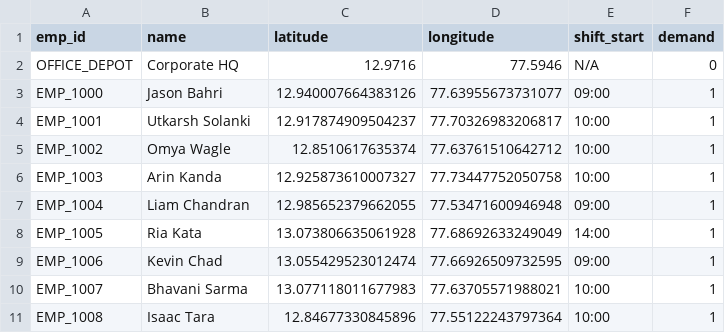
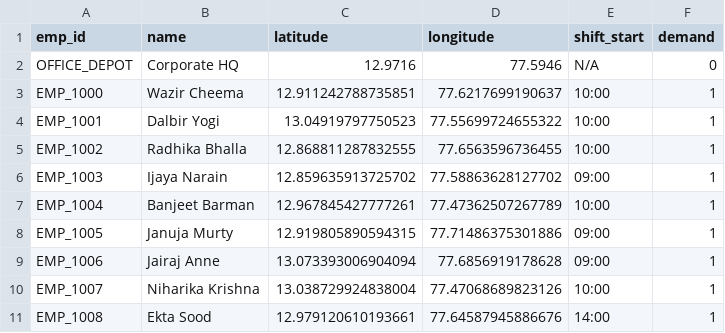
Before and after one commit to US30/CommutifyAI-NeuralRouteOptimizer, a CSV file: data/raw/employees.csv, drawn as a sheet; only a part is shown; the diff covers the shown part only.

```diff
--- a/data/raw/employees.csv
+++ b/data/raw/employees.csv
@@ -2,10 +2,10 @@ emp_id,name,latitude,longitude,shift_start,demand
 OFFICE_DEPOT,Corporate HQ,12.9716,77.5946,N/A,0
-EMP_1000,Jason Bahri,12.940007664383126,77.63955673731077,09:00,1
-EMP_1001,Utkarsh Solanki,12.917874909504237,77.70326983206817,10:00,1
-EMP_1002,Omya Wagle,12.8510617635374,77.63761510642712,10:00,1
-EMP_1003,Arin Kanda,12.925873610007327,77.73447752050758,10:00,1
-EMP_1004,Liam Chandran,12.985652379662055,77.53471600946948,09:00,1
-EMP_1005,Ria Kata,13.073806635061928,77.68692633249049,14:00,1
-EMP_1006,Kevin Chad,13.055429523012474,77.66926509732595,09:00,1
-EMP_1007,Bhavani Sarma,13.077118011677983,77.63705571988021,10:00,1
-EMP_1008,Isaac Tara,12.84677330845896,77.55122243797364,10:00,1
+EMP_1000,Wazir Cheema,12.911242788735851,77.6217699190637,10:00,1
+EMP_1001,Dalbir Yogi,13.04919797750523,77.55699724655322,10:00,1
+EMP_1002,Radhika Bhalla,12.868811287832555,77.6563596736455,10:00,1
+EMP_1003,Ijaya Narain,12.859635913725702,77.58863628127702,09:00,1
+EMP_1004,Banjeet Barman,12.967845427777261,77.47362507267789,10:00,1
+EMP_1005,Januja Murty,12.919805890594315,77.71486375301886,09:00,1
+EMP_1006,Jairaj Anne,13.073393006904094,77.6856919178628,09:00,1
+EMP_1007,Niharika Krishna,13.038729924838004,77.47068689823126,10:00,1
+EMP_1008,Ekta Sood,12.979120610193661,77.64587945886676,14:00,1
```
Also changed, not shown: 149 edited cells elsewhere in this file, 8 other files.
